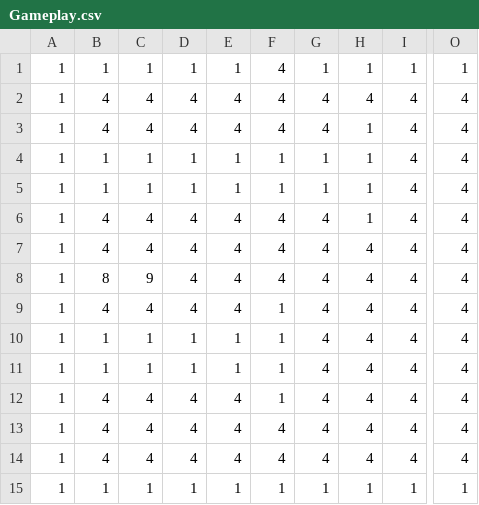
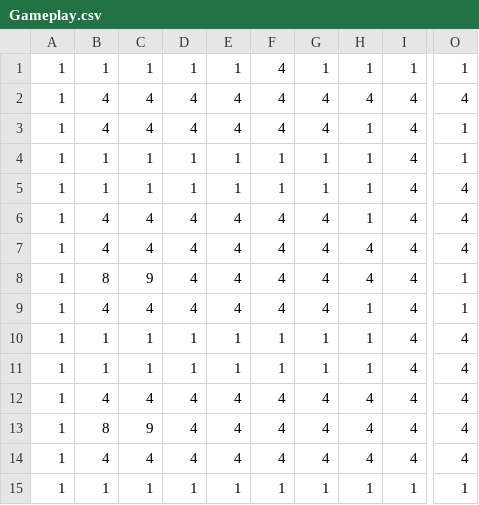
Before and after one commit to dactrtr/Dinopirates, a CSV file: LDTK/DPplaydate/simplified/Room_10/Gameplay.csv, drawn as a sheet; only a part is shown, gaps mark what is left out; the diff names each change by its address in the sheet, - before the commit and + after, or states it on an @@ line.

```diff
--- a/LDTK/DPplaydate/simplified/Room_10/Gameplay.csv
+++ b/LDTK/DPplaydate/simplified/Room_10/Gameplay.csv
-O3:O4: 4
+O3:O4: 1
-O8:O9: 4
+O8:O9: 1
-F9: 1
+F9: 4
-H9:H11: 4
+H9:H11: 1
-G10:G11: 4
+G10:G11: 1
-F12: 1
+F12: 4
-B13: 4
+B13: 8
-C13: 4
+C13: 9
```
Also changed, not shown: 57 other files.
